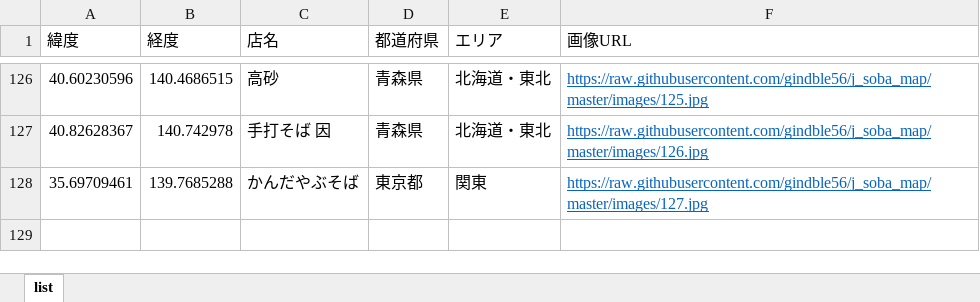
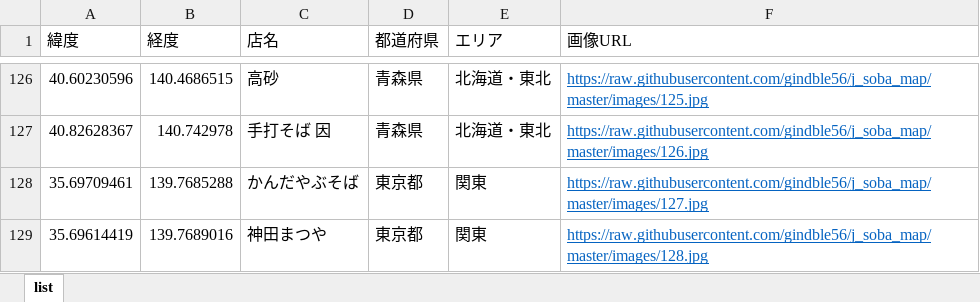
Before and after one commit to gindble56/j_soba_map, an Excel workbook: sobaya_list.xlsx, sheet list, drawn as a sheet; only a part is shown, gaps mark what is left out; values as stored, in another font and other column widths than the file's, no borders; the diff names each change by its address in the sheet, - before the commit and + after, or states it on an @@ line.

Commit message:
third commit
神田まつやを追加

```diff
--- a/sobaya_list.xlsx (sheet list)
+++ b/sobaya_list.xlsx (sheet list)
+row 129: 35.69614419 | 139.7689016 | 神田まつや | 東京都 | 関東 | https://raw.githubusercontent.com/gindble56/j_soba_map/master/images/128.jpg
```
Also changed, not shown: 1 other file.
